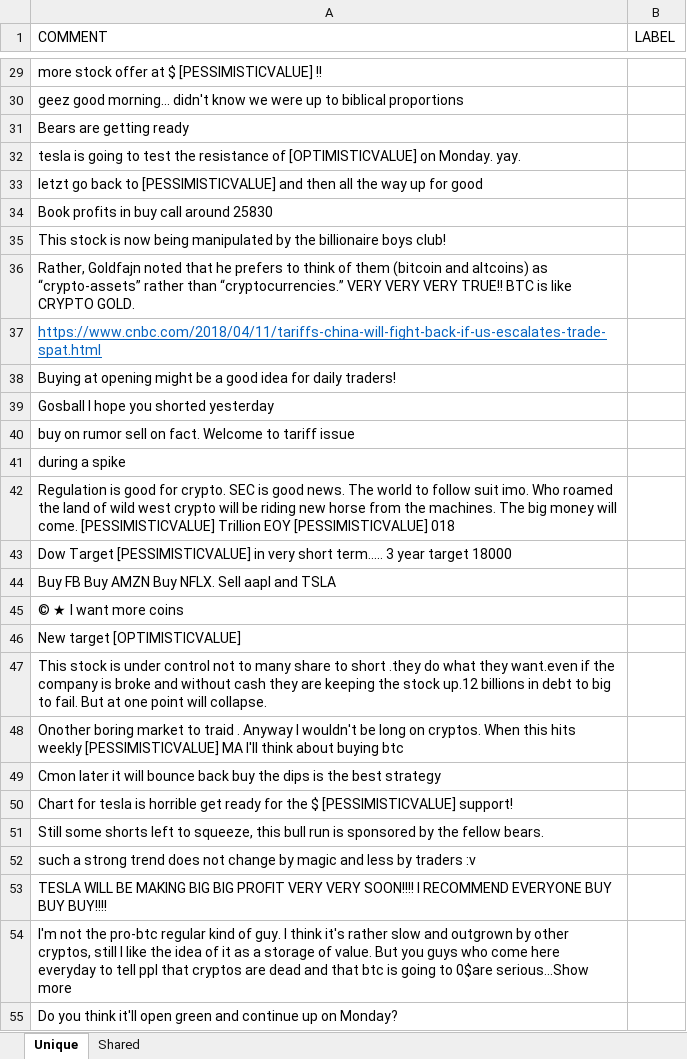
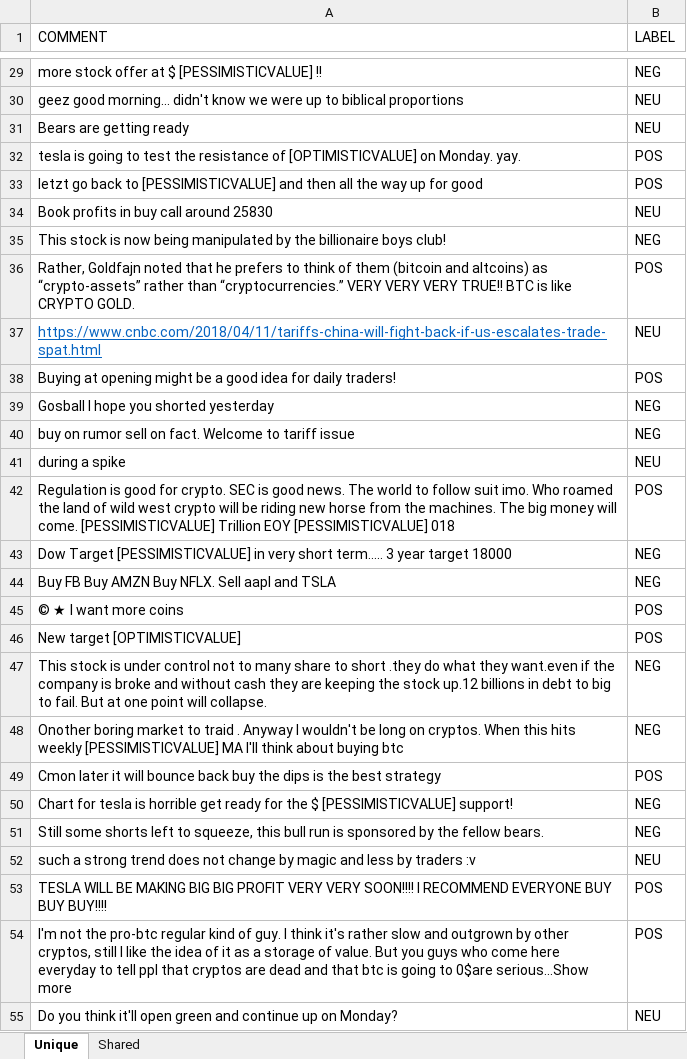
Before and after one commit to falkenovergaard/TA_Exam, an Excel workbook: data/labeled_data/Morten.xlsx, sheet Unique, drawn as a sheet; only a part is shown, gaps mark what is left out; values as stored, in another font and other column widths than the file's, no borders; the diff covers the shown part only; the diff names each change by its address in the sheet, - before the commit and + after, or states it on an @@ line.

```diff
--- a/data/labeled_data/Morten.xlsx (sheet Unique)
+++ b/data/labeled_data/Morten.xlsx (sheet Unique)
-B29 (LABEL): (empty)
+B29 (LABEL): NEG
-B30:B31 (LABEL): (empty)
+B30:B31 (LABEL): NEU
-B32:B33 (LABEL): (empty)
+B32:B33 (LABEL): POS
-B34 (LABEL): (empty)
+B34 (LABEL): NEU
-B35 (LABEL): (empty)
+B35 (LABEL): NEG
-B36 (LABEL): (empty)
+B36 (LABEL): POS
-B37 (LABEL): (empty)
+B37 (LABEL): NEU
-B38 (LABEL): (empty)
+B38 (LABEL): POS
-B39:B40 (LABEL): (empty)
+B39:B40 (LABEL): NEG
-B41 (LABEL): (empty)
+B41 (LABEL): NEU
-B42 (LABEL): (empty)
+B42 (LABEL): POS
-B43:B44 (LABEL): (empty)
+B43:B44 (LABEL): NEG
-B45:B46 (LABEL): (empty)
+B45:B46 (LABEL): POS
-B47:B48 (LABEL): (empty)
+B47:B48 (LABEL): NEG
-B49 (LABEL): (empty)
+B49 (LABEL): POS
-B50:B51 (LABEL): (empty)
+B50:B51 (LABEL): NEG
-B52 (LABEL): (empty)
+B52 (LABEL): NEU
-B53:B54 (LABEL): (empty)
+B53:B54 (LABEL): POS
-B55 (LABEL): (empty)
+B55 (LABEL): NEU
```
Also changed, not shown: 1 added row, 1 removed row and 196 edited cells elsewhere in this sheet, sheet Shared, 1 other file.
